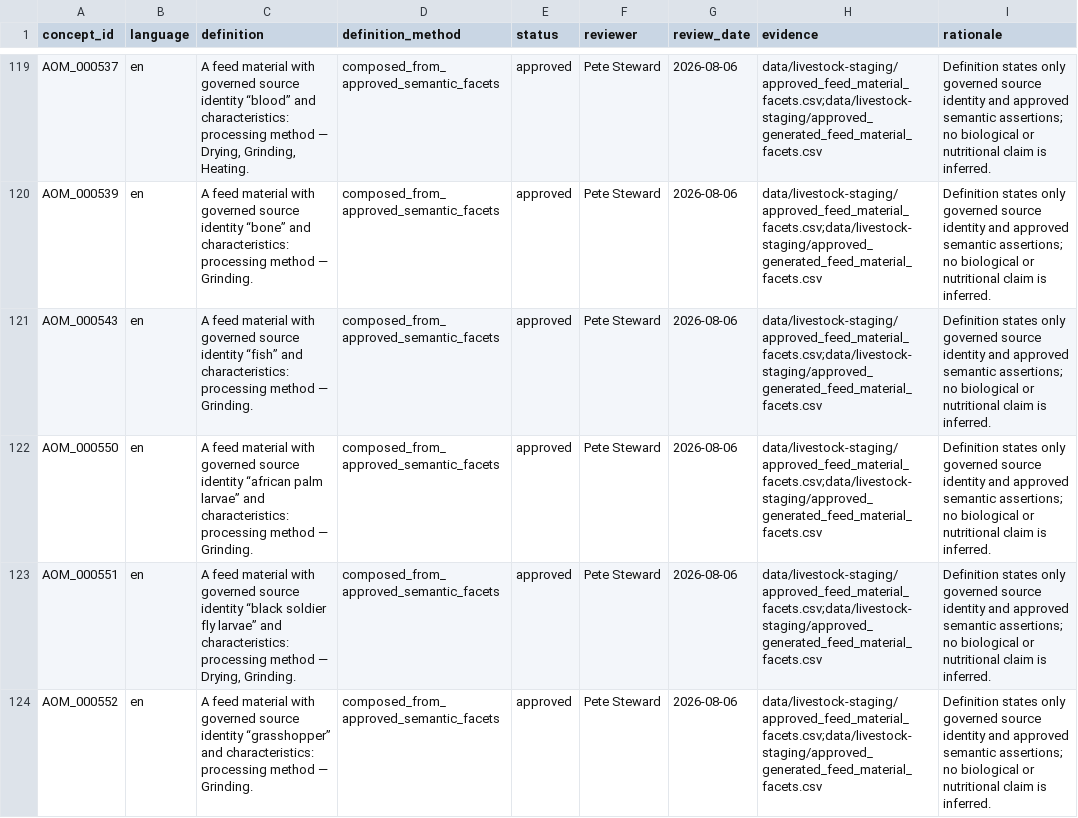
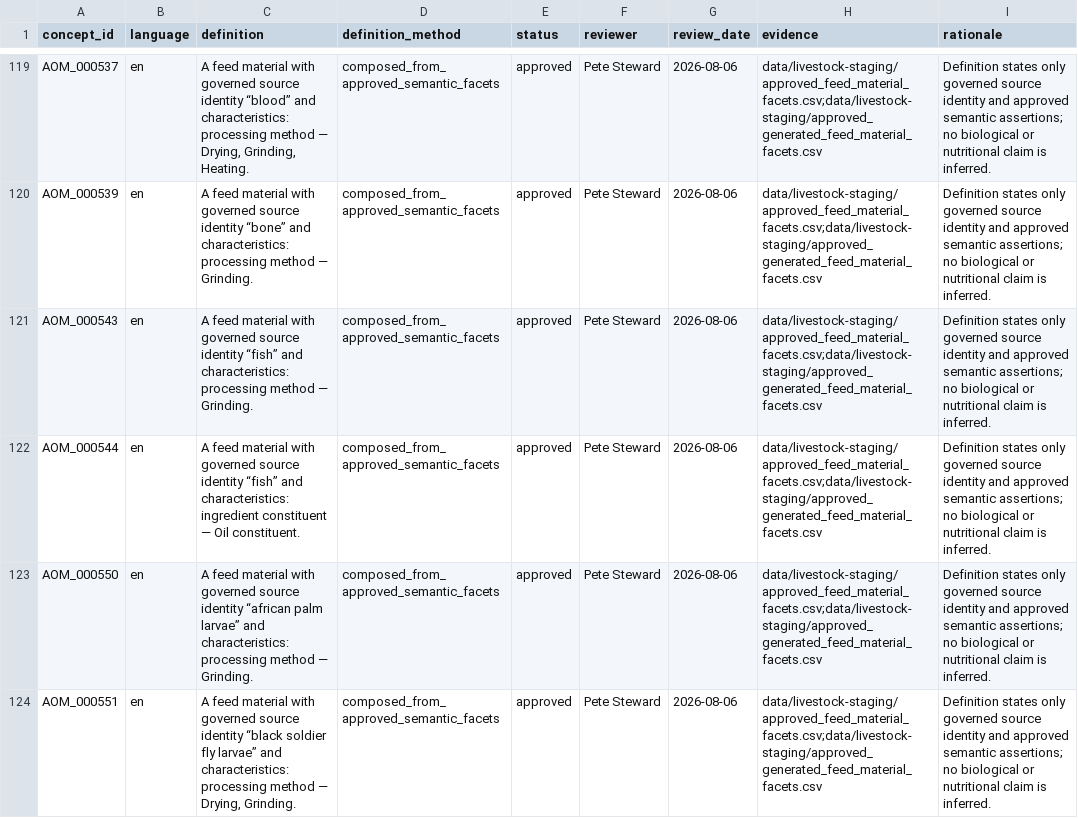
Before and after one commit to ERAgriculture/era-aom, a CSV file: data/livestock-staging/approved_definition_enrichments.csv, drawn as a sheet; only a part is shown, gaps mark what is left out; the shorter side is filled out with more unchanged rows; the diff covers the shown part only.

Commit message:
Promote reviewed Feedipedia semantics

```diff
--- a/data/livestock-staging/approved_definition_enrichments.csv
+++ b/data/livestock-staging/approved_definition_enrichments.csv
@@ -121,2 +121,3 @@ AOM_000539,en,A feed material with governed source identity “bone” and chara
 AOM_000543,en,A feed material with governed source identity “fish” and characteristics: processing method — Grinding.,composed_from_approved_semantic_facets,approved,Pete Steward,2026-08-06,data/livestock-staging/approved_feed_material_facets.csv;data/livestock-staging/approved_generated_feed_material_facets.csv,Definition states only governed source identity and approved semantic assertions; no biological or nutritional claim is inferred.
+AOM_000544,en,A feed material with governed source identity “fish” and characteristics: ingredient constituent — Oil constituent.,composed_from_approved_semantic_facets,approved,Pete Steward,2026-08-06,data/livestock-staging/approved_feed_material_facets.csv;data/livestock-staging/approved_generated_feed_material_facets.csv,Definition states only governed source identity and approved semantic assertions; no biological or nutritional claim is inferred.
 AOM_000550,en,A feed material with governed source identity “african palm larvae” and characteristics: processing method — Grinding.,composed_from_approved_semantic_facets,approved,Pete Steward,2026-08-06,data/livestock-staging/approved_feed_material_facets.csv;data/livestock-staging/approved_generated_feed_material_facets.csv,Definition states only governed source identity and approved semantic assertions; no biological or nutritional claim is inferred.
```
Also changed, not shown: 5 added rows elsewhere in this file, data/livestock-staging/approved_feed_material_facets.csv, data/livestock-staging/approved_feed_material_source_overrides.csv, 38 other files.
